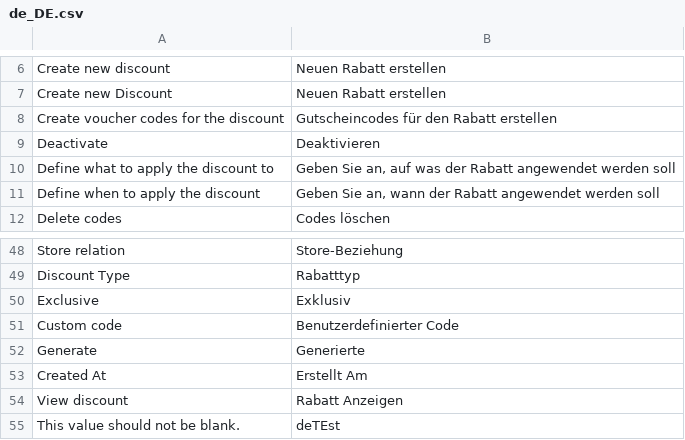
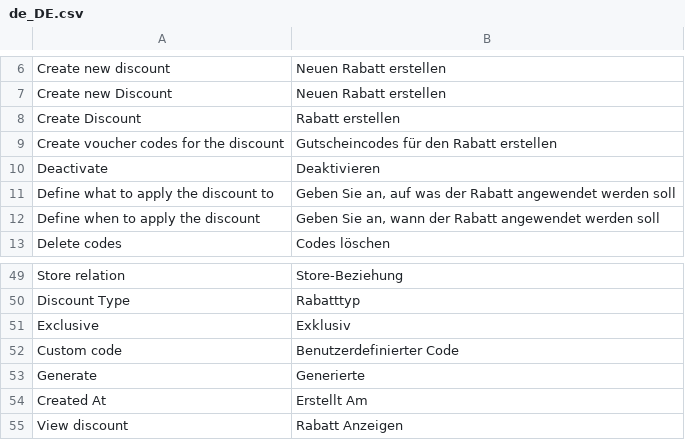
Before and after one commit to spryker/content-product-gui, a CSV file: src/Spryker/Discount/data/translation/Zed/de_DE.csv, drawn as a sheet; only a part is shown, gaps mark what is left out; removed rows and columns are numbered as before the commit, all else as after; the diff names each change by its address in the sheet, - before the commit and + after, or states it on an @@ line.

```diff
--- a/src/Spryker/Discount/data/translation/Zed/de_DE.csv
+++ b/src/Spryker/Discount/data/translation/Zed/de_DE.csv
+row 8: Create Discount | Rabatt erstellen
-row 55: This value should not be blank. | deTEst
```
Also changed, not shown: src/Spryker/ProductSearch/data/translation/Zed/de_DE.csv, src/Spryker/Sales/data/translation/Zed/de_DE.csv.
